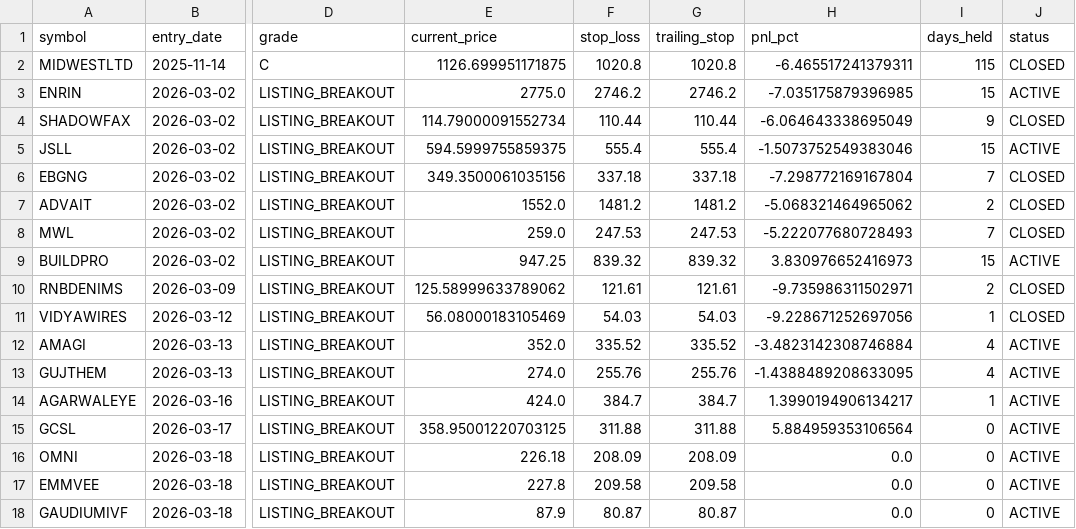
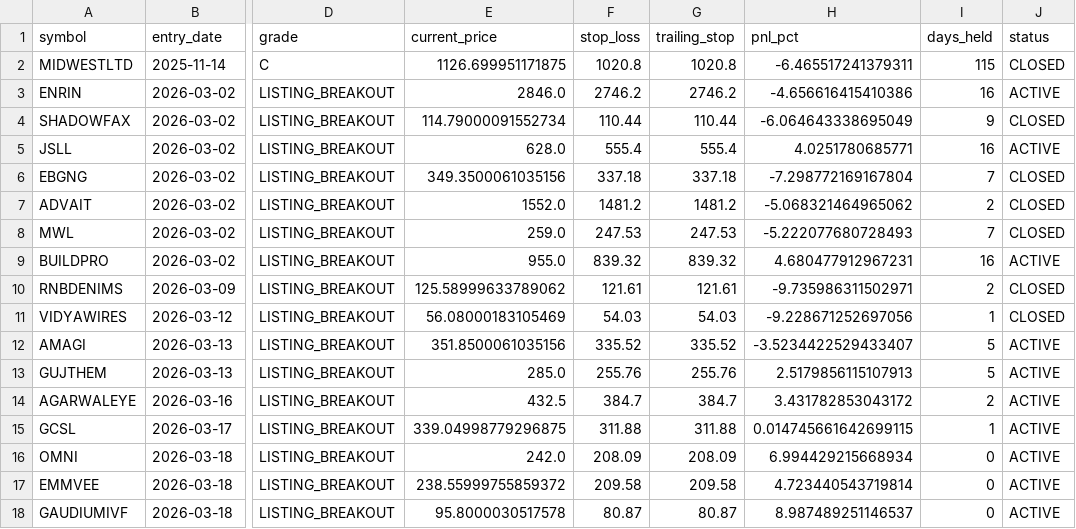
Before and after one commit to Deep-Adhia/IPO-Base-Scanner, a CSV file: ipo_positions.csv, drawn as a sheet; only a part is shown, gaps mark what is left out; the diff names each change by its address in the sheet, - before the commit and + after, or states it on an @@ line.

```diff
--- a/ipo_positions.csv
+++ b/ipo_positions.csv
-E3 (current_price): 2775.0
+E3 (current_price): 2846.0
-H3 (pnl_pct): -7.035175879396985
+H3 (pnl_pct): -4.656616415410386
-I3 (days_held): 15
+I3 (days_held): 16
-E5 (current_price): 594.5999755859375
+E5 (current_price): 628.0
-H5 (pnl_pct): -1.5073752549383046
+H5 (pnl_pct): 4.0251780685771
-I5 (days_held): 15
+I5 (days_held): 16
-E9 (current_price): 947.25
+E9 (current_price): 955.0
-H9 (pnl_pct): 3.830976652416973
+H9 (pnl_pct): 4.680477912967231
-I9 (days_held): 15
+I9 (days_held): 16
-E12 (current_price): 352.0
+E12 (current_price): 351.8500061035156
-H12 (pnl_pct): -3.4823142308746884
+H12 (pnl_pct): -3.5234422529433407
-I12:I13 (days_held): 4
+I12:I13 (days_held): 5
-E13 (current_price): 274.0
+E13 (current_price): 285.0
-H13 (pnl_pct): -1.4388489208633095
+H13 (pnl_pct): 2.5179856115107913
-E14 (current_price): 424.0
+E14 (current_price): 432.5
-H14 (pnl_pct): 1.3990194906134217
+H14 (pnl_pct): 3.431782853043172
-I14 (days_held): 1
+I14 (days_held): 2
-E15 (current_price): 358.95001220703125
+E15 (current_price): 339.04998779296875
-H15 (pnl_pct): 5.884959353106564
+H15 (pnl_pct): 0.014745661642699115
-I15 (days_held): 0
+I15 (days_held): 1
-E16 (current_price): 226.18
+E16 (current_price): 242.0
-H16 (pnl_pct): 0.0
+H16 (pnl_pct): 6.994429215668934
-E17 (current_price): 227.8
+E17 (current_price): 238.55999755859372
-H17 (pnl_pct): 0.0
+H17 (pnl_pct): 4.723440543719814
-E18 (current_price): 87.9
+E18 (current_price): 95.8000030517578
-H18 (pnl_pct): 0.0
+H18 (pnl_pct): 8.987489251146537
```
Also changed, not shown: recent_ipo_symbols.csv.
